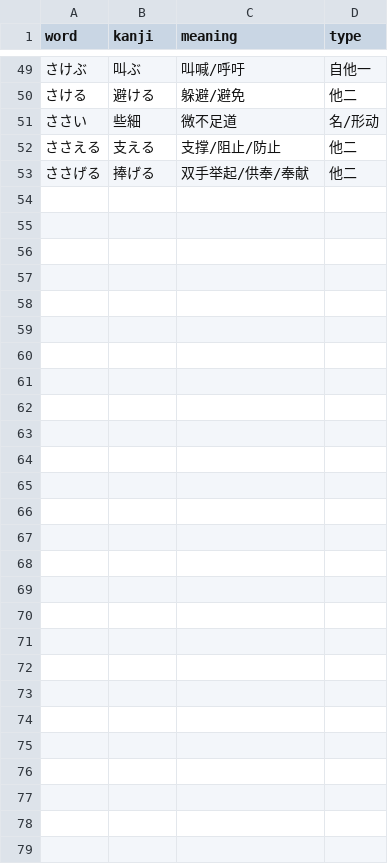
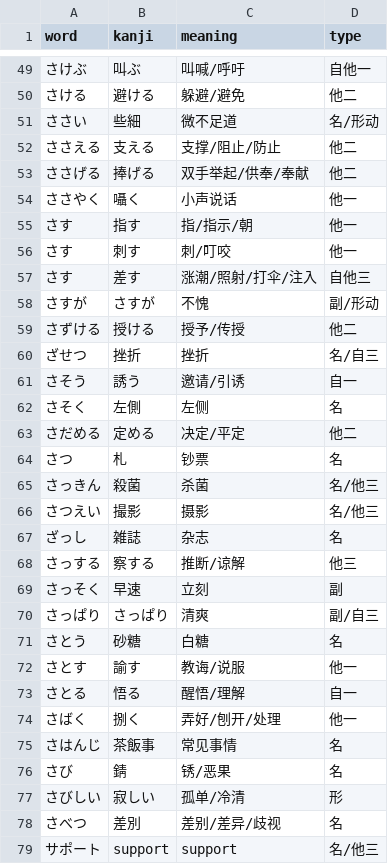
Before and after one commit to zz090923610/n1vocab, a CSV file: vocab.csv, drawn as a sheet; only a part is shown, gaps mark what is left out; the diff names each change by its address in the sheet, - before the commit and + after, or states it on an @@ line.

Commit message:
2333

```diff
--- a/vocab.csv
+++ b/vocab.csv
+row 54: ささやく | 囁く | 小声说话 | 他一
+row 55: さす | 指す | 指/指示/朝 | 他一
+row 56: さす | 刺す | 刺/叮咬 | 他一
+row 57: さす | 差す | 涨潮/照射/打伞/注入 | 自他三
+row 58: さすが | さすが | 不愧 | 副/形动
+row 59: さずける | 授ける | 授予/传授 | 他二
+row 60: ざせつ | 挫折 | 挫折 | 名/自三
+row 61: さそう | 誘う | 邀请/引诱 | 自一
+row 62: さそく | 左側 | 左侧 | 名
+row 63: さだめる | 定める | 决定/平定 | 他二
+row 64: さつ | 札 | 钞票 | 名
+row 65: さっきん | 殺菌 | 杀菌 | 名/他三
+row 66: さつえい | 撮影 | 摄影 | 名/他三
+row 67: ざっし | 雑誌 | 杂志 | 名
+row 68: さっする | 察する | 推断/谅解 | 他三
+row 69: さっそく | 早速 | 立刻 | 副
+row 70: さっぱり | さっぱり | 清爽 | 副/自三
+row 71: さとう | 砂糖 | 白糖 | 名
+row 72: さとす | 諭す | 教诲/说服 | 他一
+row 73: さとる | 悟る | 醒悟/理解 | 自一
+row 74: さばく | 捌く | 弄好/刨开/处理 | 他一
+row 75: さはんじ | 茶飯事 | 常见事情 | 名
+row 76: さび | 錆 | 锈/恶果 | 名
+row 77: さびしい | 寂しい | 孤单/冷清 | 形
+row 78: さべつ | 差別 | 差别/差异/歧视 | 名
+row 79: サポート | support | support | 名/他三
```
